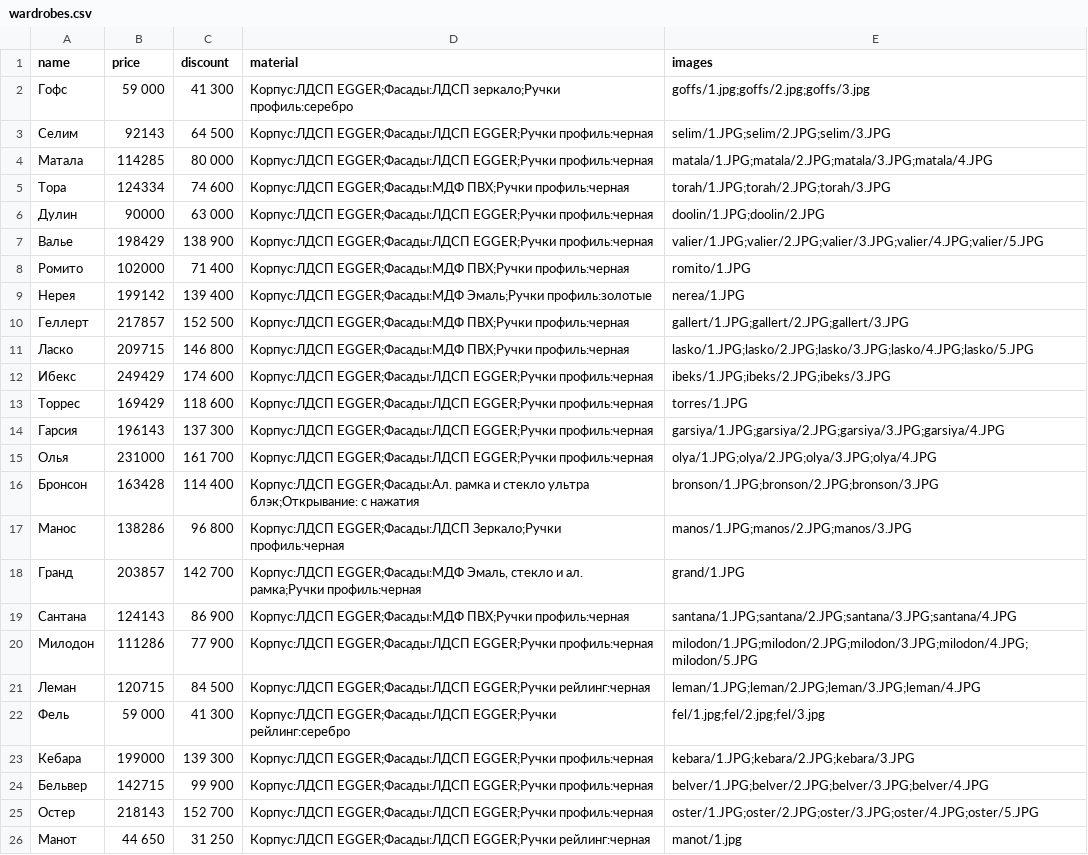
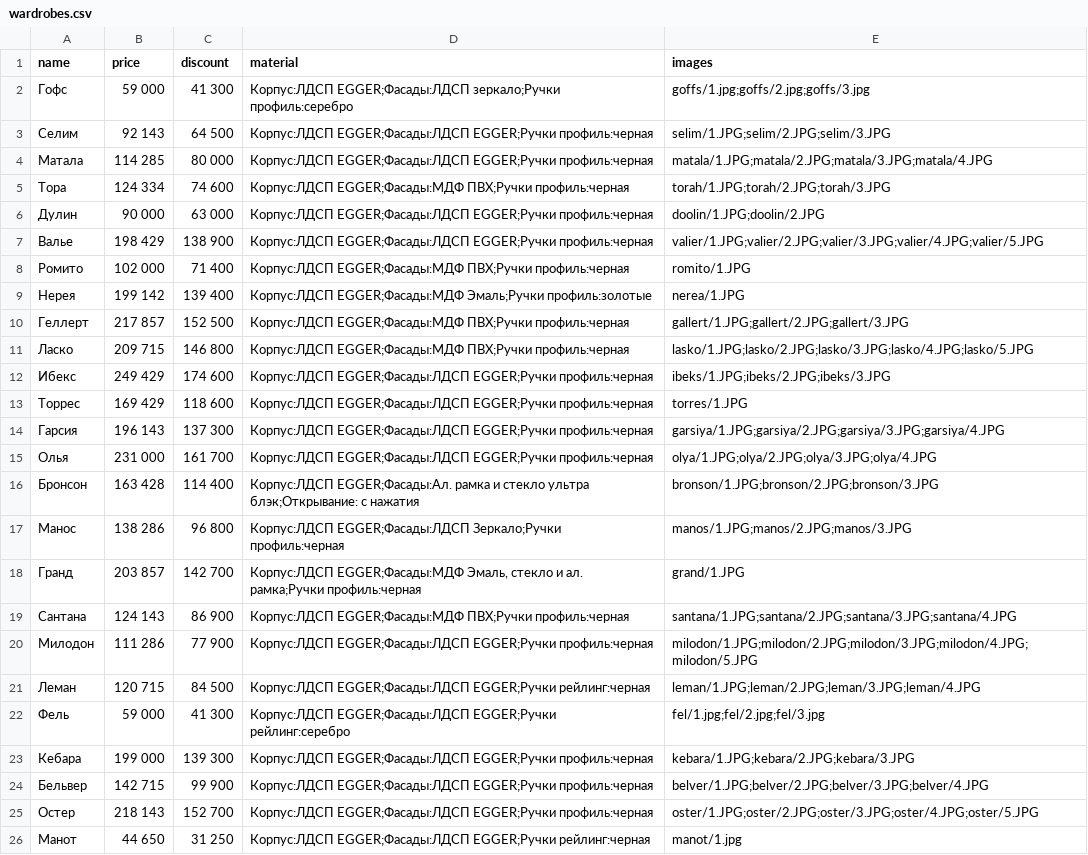
Before and after one commit to adwinadwinov/doma-horosho-landing-5.12.24, a CSV file: php/db/wardrobes.csv, drawn as a sheet.

Commit message:
fix: Исправлены цены в csv

```diff
--- a/php/db/wardrobes.csv
+++ b/php/db/wardrobes.csv
@@ -3,48 +3,48 @@ name,price,discount,material,images
 ",goffs/1.jpg;goffs/2.jpg;goffs/3.jpg
-Селим,92143,64 500,"Корпус:ЛДСП EGGER;Фасады:ЛДСП EGGER;Ручки профиль:черная
-",selim/1.JPG;selim/2.JPG;selim/3.JPG
-Матала,114285,80 000,"Корпус:ЛДСП EGGER;Фасады:ЛДСП EGGER;Ручки профиль:черная
-",matala/1.JPG;matala/2.JPG;matala/3.JPG;matala/4.JPG
-Тора,124334,74 600,"Корпус:ЛДСП EGGER;Фасады:МДФ ПВХ;Ручки профиль:черная
-",torah/1.JPG;torah/2.JPG;torah/3.JPG
-Дулин,90000,63 000,"Корпус:ЛДСП EGGER;Фасады:ЛДСП EGGER;Ручки профиль:черная
-",doolin/1.JPG;doolin/2.JPG
-Валье,198429,138 900,"Корпус:ЛДСП EGGER;Фасады:ЛДСП EGGER;Ручки профиль:черная
-",valier/1.JPG;valier/2.JPG;valier/3.JPG;valier/4.JPG;valier/5.JPG
-Ромито,102000,71 400,"Корпус:ЛДСП EGGER;Фасады:МДФ ПВХ;Ручки профиль:черная
-",romito/1.JPG
-Нерея,199142,139 400,"Корпус:ЛДСП EGGER;Фасады:МДФ Эмаль;Ручки профиль:золотые
-",nerea/1.JPG
-Геллерт,217857,152 500,"Корпус:ЛДСП EGGER;Фасады:МДФ ПВХ;Ручки профиль:черная
-",gallert/1.JPG;gallert/2.JPG;gallert/3.JPG
-Ласко,209715,146 800,"Корпус:ЛДСП EGGER;Фасады:МДФ ПВХ;Ручки профиль:черная
-",lasko/1.JPG;lasko/2.JPG;lasko/3.JPG;lasko/4.JPG;lasko/5.JPG
-Ибекс,249429,174 600,"Корпус:ЛДСП EGGER;Фасады:ЛДСП EGGER;Ручки профиль:черная
-",ibeks/1.JPG;ibeks/2.JPG;ibeks/3.JPG
-Торрес,169429,118 600,"Корпус:ЛДСП EGGER;Фасады:ЛДСП EGGER;Ручки профиль:черная
-",torres/1.JPG
-Гарсия,196143,137 300,"Корпус:ЛДСП EGGER;Фасады:ЛДСП EGGER;Ручки профиль:черная
-",garsiya/1.JPG;garsiya/2.JPG;garsiya/3.JPG;garsiya/4.JPG
-Олья,231000,161 700,"Корпус:ЛДСП EGGER;Фасады:ЛДСП EGGER;Ручки профиль:черная
-",olya/1.JPG;olya/2.JPG;olya/3.JPG;olya/4.JPG
-Бронсон,163428,114 400,"Корпус:ЛДСП EGGER;Фасады:Ал. рамка и стекло ультра блэк;Открывание: с нажатия
-",bronson/1.JPG;bronson/2.JPG;bronson/3.JPG
-Манос,138286,96 800,"Корпус:ЛДСП EGGER;Фасады:ЛДСП Зеркало;Ручки профиль:черная
-",manos/1.JPG;manos/2.JPG;manos/3.JPG
-Гранд,203857,142 700,"Корпус:ЛДСП EGGER;Фасады:МДФ Эмаль, стекло и ал. рамка;Ручки профиль:черная
-",grand/1.JPG
-Сантана,124143,86 900,"Корпус:ЛДСП EGGER;Фасады:МДФ ПВХ;Ручки профиль:черная
-",santana/1.JPG;santana/2.JPG;santana/3.JPG;santana/4.JPG
-Милодон,111286,77 900,"Корпус:ЛДСП EGGER;Фасады:ЛДСП EGGER;Ручки профиль:черная
-",milodon/1.JPG;milodon/2.JPG;milodon/3.JPG;milodon/4.JPG;milodon/5.JPG
-Леман,120715,84 500,"Корпус:ЛДСП EGGER;Фасады:ЛДСП EGGER;Ручки рейлинг:черная
-",leman/1.JPG;leman/2.JPG;leman/3.JPG;leman/4.JPG
+Селим,92 143,64 500,"Корпус:ЛДСП EGGER;Фасады:ЛДСП EGGER;Ручки профиль:черная
+",selim/1.JPG;selim/2.JPG;selim/3.JPG
+Матала,114 285,80 000,"Корпус:ЛДСП EGGER;Фасады:ЛДСП EGGER;Ручки профиль:черная
+",matala/1.JPG;matala/2.JPG;matala/3.JPG;matala/4.JPG
+Тора,124 334,74 600,"Корпус:ЛДСП EGGER;Фасады:МДФ ПВХ;Ручки профиль:черная
+",torah/1.JPG;torah/2.JPG;torah/3.JPG
+Дулин,90 000,63 000,"Корпус:ЛДСП EGGER;Фасады:ЛДСП EGGER;Ручки профиль:черная
+",doolin/1.JPG;doolin/2.JPG
+Валье,198 429,138 900,"Корпус:ЛДСП EGGER;Фасады:ЛДСП EGGER;Ручки профиль:черная
+",valier/1.JPG;valier/2.JPG;valier/3.JPG;valier/4.JPG;valier/5.JPG
+Ромито,102 000,71 400,"Корпус:ЛДСП EGGER;Фасады:МДФ ПВХ;Ручки профиль:черная
+",romito/1.JPG
+Нерея,199 142,139 400,"Корпус:ЛДСП EGGER;Фасады:МДФ Эмаль;Ручки профиль:золотые
+",nerea/1.JPG
+Геллерт,217 857,152 500,"Корпус:ЛДСП EGGER;Фасады:МДФ ПВХ;Ручки профиль:черная
+",gallert/1.JPG;gallert/2.JPG;gallert/3.JPG
+Ласко,209 715,146 800,"Корпус:ЛДСП EGGER;Фасады:МДФ ПВХ;Ручки профиль:черная
+",lasko/1.JPG;lasko/2.JPG;lasko/3.JPG;lasko/4.JPG;lasko/5.JPG
+Ибекс,249 429,174 600,"Корпус:ЛДСП EGGER;Фасады:ЛДСП EGGER;Ручки профиль:черная
+",ibeks/1.JPG;ibeks/2.JPG;ibeks/3.JPG
+Торрес,169 429,118 600,"Корпус:ЛДСП EGGER;Фасады:ЛДСП EGGER;Ручки профиль:черная
+",torres/1.JPG
+Гарсия,196 143,137 300,"Корпус:ЛДСП EGGER;Фасады:ЛДСП EGGER;Ручки профиль:черная
+",garsiya/1.JPG;garsiya/2.JPG;garsiya/3.JPG;garsiya/4.JPG
+Олья,231 000,161 700,"Корпус:ЛДСП EGGER;Фасады:ЛДСП EGGER;Ручки профиль:черная
+",olya/1.JPG;olya/2.JPG;olya/3.JPG;olya/4.JPG
+Бронсон,163 428,114 400,"Корпус:ЛДСП EGGER;Фасады:Ал. рамка и стекло ультра блэк;Открывание: с нажатия
+",bronson/1.JPG;bronson/2.JPG;bronson/3.JPG
+Манос,138 286,96 800,"Корпус:ЛДСП EGGER;Фасады:ЛДСП Зеркало;Ручки профиль:черная
+",manos/1.JPG;manos/2.JPG;manos/3.JPG
+Гранд,203 857,142 700,"Корпус:ЛДСП EGGER;Фасады:МДФ Эмаль, стекло и ал. рамка;Ручки профиль:черная
+",grand/1.JPG
+Сантана,124 143,86 900,"Корпус:ЛДСП EGGER;Фасады:МДФ ПВХ;Ручки профиль:черная
+",santana/1.JPG;santana/2.JPG;santana/3.JPG;santana/4.JPG
+Милодон,111 286,77 900,"Корпус:ЛДСП EGGER;Фасады:ЛДСП EGGER;Ручки профиль:черная
+",milodon/1.JPG;milodon/2.JPG;milodon/3.JPG;milodon/4.JPG;milodon/5.JPG
+Леман,120 715,84 500,"Корпус:ЛДСП EGGER;Фасады:ЛДСП EGGER;Ручки рейлинг:черная
+",leman/1.JPG;leman/2.JPG;leman/3.JPG;leman/4.JPG
 Фель,59 000,41 300,"Корпус:ЛДСП EGGER;Фасады:ЛДСП EGGER;Ручки рейлинг:серебро
 ",fel/1.jpg;fel/2.jpg;fel/3.jpg
-Кебара,199000,139 300,"Корпус:ЛДСП EGGER;Фасады:ЛДСП EGGER;Ручки профиль:черная
-",kebara/1.JPG;kebara/2.JPG;kebara/3.JPG
-Бельвер,142715,99 900,"Корпус:ЛДСП EGGER;Фасады:ЛДСП EGGER;Ручки профиль:черная
-",belver/1.JPG;belver/2.JPG;belver/3.JPG;belver/4.JPG
-Остер,218143,152 700,"Корпус:ЛДСП EGGER;Фасады:ЛДСП EGGER;Ручки профиль:черная
-",oster/1.JPG;oster/2.JPG;oster/3.JPG;oster/4.JPG;oster/5.JPG
+Кебара,199 000,139 300,"Корпус:ЛДСП EGGER;Фасады:ЛДСП EGGER;Ручки профиль:черная
+",kebara/1.JPG;kebara/2.JPG;kebara/3.JPG
+Бельвер,142 715,99 900,"Корпус:ЛДСП EGGER;Фасады:ЛДСП EGGER;Ручки профиль:черная
+",belver/1.JPG;belver/2.JPG;belver/3.JPG;belver/4.JPG
+Остер,218 143,152 700,"Корпус:ЛДСП EGGER;Фасады:ЛДСП EGGER;Ручки профиль:черная
+",oster/1.JPG;oster/2.JPG;oster/3.JPG;oster/4.JPG;oster/5.JPG
 Манот,44 650,31 250,"Корпус:ЛДСП EGGER;Фасады:ЛДСП EGGER;Ручки рейлинг:черная
```
